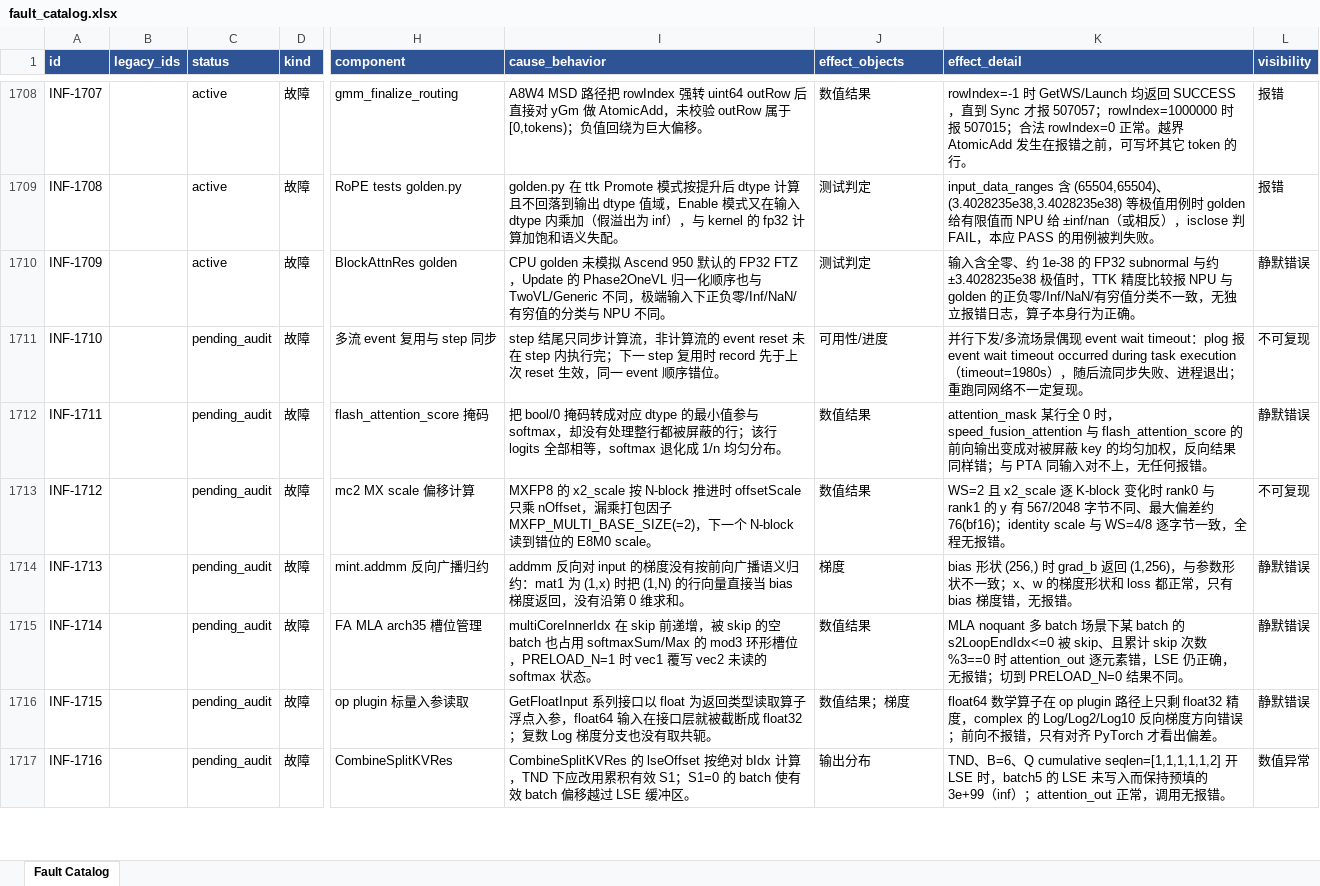
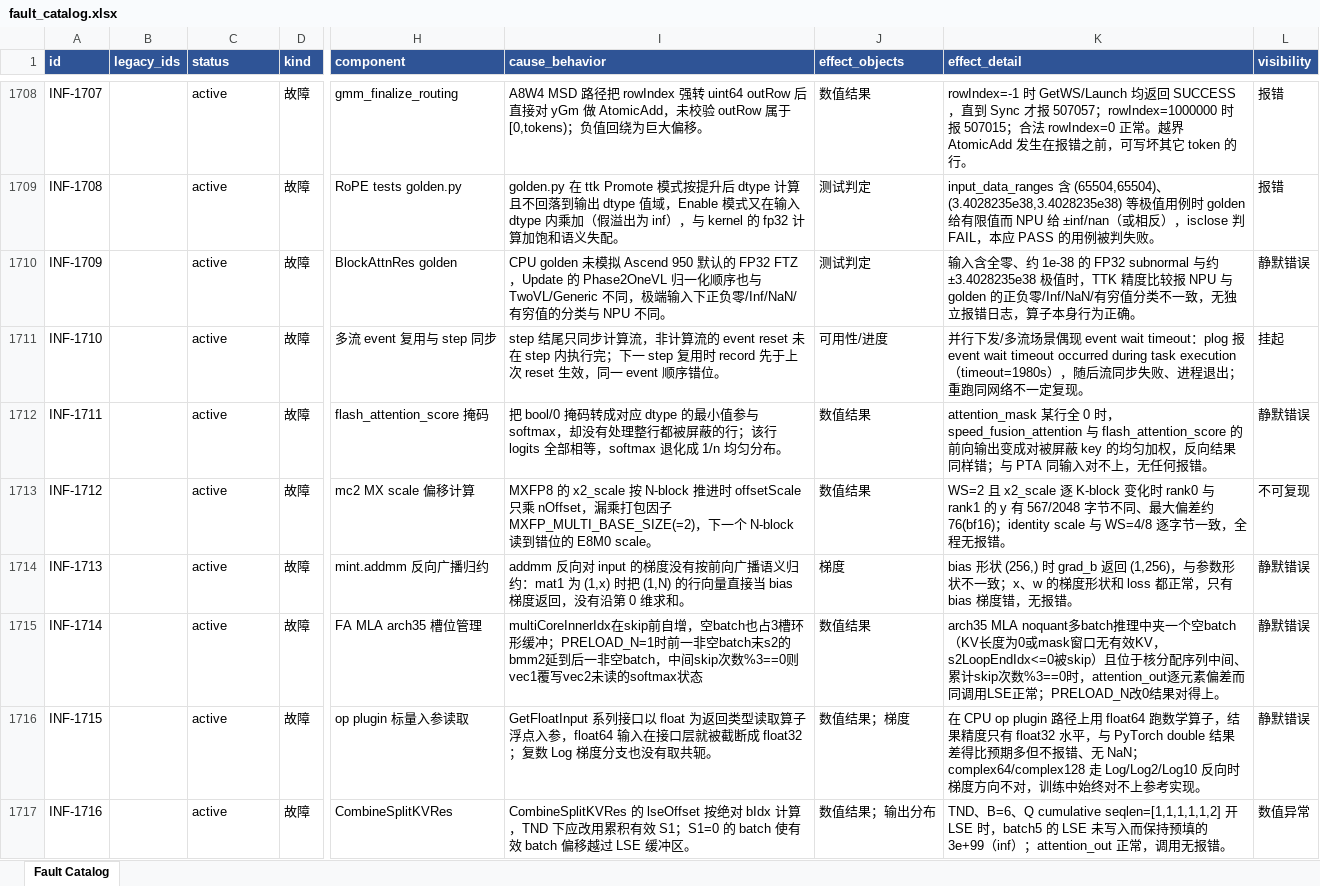
Before and after one commit to RinshannKaihou/inference_error_review, an Excel workbook: views/fault_catalog.xlsx, sheet Fault Catalog, drawn as a sheet; only a part is shown, gaps mark what is left out; values as stored, in another font and other column widths than the file's, no borders; the diff covers the shown part only; the diff names each change by its address in the sheet, - before the commit and + after, or states it on an @@ line.

Commit message:
daily audit 2026-10-20: inference

```diff
--- a/views/fault_catalog.xlsx (sheet Fault Catalog)
+++ b/views/fault_catalog.xlsx (sheet Fault Catalog)
-C1711:C1717 (status): pending_audit
+C1711:C1717 (status): active
-L1711 (visibility): 不可复现
+L1711 (visibility): 挂起
-I1715 (cause_behavior): multiCoreInnerIdx 在 skip 前递增，被 skip 的空 batch 也占用 softmaxSum/Max 的 mod3 环形槽位，PRELOAD_N=1 时 vec1 覆写 vec2 未读的 softmax 状态。
+I1715 (cause_behavior): multiCoreInnerIdx在skip前自增，空batch也占3槽环形缓冲；PRELOAD_N=1时前一非空batch末s2的bmm2延到后一非空batch，中间skip次数%3==0则vec1覆写vec2未读的softmax状态
-K1715 (effect_detail): MLA noquant 多 batch 场景下某 batch 的 s2LoopEndIdx<=0 被 skip、且累计 skip 次数%3==0 时 attention_out 逐元素错，LSE 仍正确，无报错；切到 PRELOAD_N=0 结果不同。
+K1715 (effect_detail): arch35 MLA noquant多batch推理中夹一个空batch（KV长度为0或mask窗口无有效KV，s2LoopEndIdx<=0被skip）且位于核分配序列中间、累计skip次数%3==0时，attention_out逐元素偏差而同调用LSE正常；PRELOAD_N改0结果对得上。
-K1716 (effect_detail): float64 数学算子在 op plugin 路径上只剩 float32 精度，complex 的 Log/Log2/Log10 反向梯度方向错误；前向不报错，只有对齐 PyTorch 才看出偏差。
+K1716 (effect_detail): 在 CPU op plugin 路径上用 float64 跑数学算子，结果精度只有 float32 水平，与 PyTorch double 结果差得比预期多但不报错、无 NaN；complex64/complex128 走 Log/Log2/Log10 反向时梯度方向不对，训练中始终对不上参考实现。
-J1717 (effect_objects): 输出分布
+J1717 (effect_objects): 数值结果；输出分布
```
Also changed, not shown: 83 edited cells elsewhere in this sheet, 55 other files.
